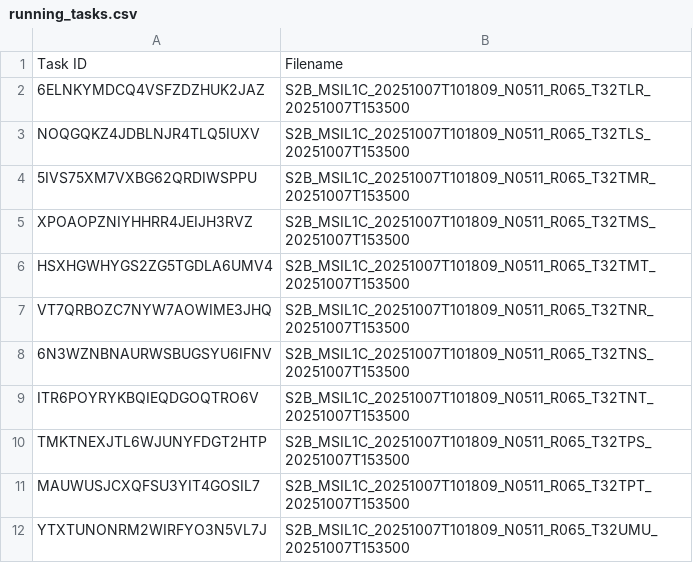
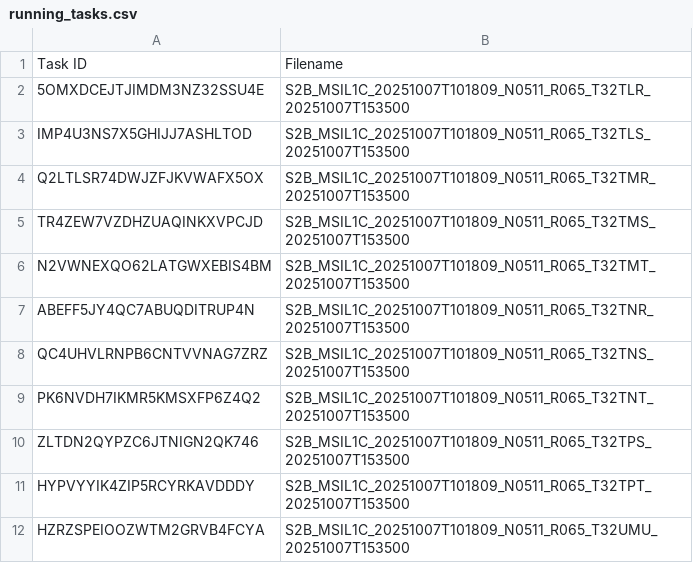
Before and after one commit to swisstopo/topo-satromo-v2, a CSV file: processing/running_tasks.csv, drawn as a sheet.

Commit message:
Processing files done

```diff
--- a/processing/running_tasks.csv
+++ b/processing/running_tasks.csv
@@ -1,12 +1,12 @@
 Task ID,Filename
-6ELNKYMDCQ4VSFZDZHUK2JAZ,S2B_MSIL1C_20251007T101809_N0511_R065_T32TLR_20251007T153500
-NOQGQKZ4JDBLNJR4TLQ5IUXV,S2B_MSIL1C_20251007T101809_N0511_R065_T32TLS_20251007T153500
-5IVS75XM7VXBG62QRDIWSPPU,S2B_MSIL1C_20251007T101809_N0511_R065_T32TMR_20251007T153500
-XPOAOPZNIYHHRR4JEIJH3RVZ,S2B_MSIL1C_20251007T101809_N0511_R065_T32TMS_20251007T153500
-HSXHGWHYGS2ZG5TGDLA6UMV4,S2B_MSIL1C_20251007T101809_N0511_R065_T32TMT_20251007T153500
-VT7QRBOZC7NYW7AOWIME3JHQ,S2B_MSIL1C_20251007T101809_N0511_R065_T32TNR_20251007T153500
-6N3WZNBNAURWSBUGSYU6IFNV,S2B_MSIL1C_20251007T101809_N0511_R065_T32TNS_20251007T153500
-ITR6POYRYKBQIEQDGOQTRO6V,S2B_MSIL1C_20251007T101809_N0511_R065_T32TNT_20251007T153500
-TMKTNEXJTL6WJUNYFDGT2HTP,S2B_MSIL1C_20251007T101809_N0511_R065_T32TPS_20251007T153500
-MAUWUSJCXQFSU3YIT4GOSIL7,S2B_MSIL1C_20251007T101809_N0511_R065_T32TPT_20251007T153500
-YTXTUNONRM2WIRFYO3N5VL7J,S2B_MSIL1C_20251007T101809_N0511_R065_T32UMU_20251007T153500
+5OMXDCEJTJIMDM3NZ32SSU4E,S2B_MSIL1C_20251007T101809_N0511_R065_T32TLR_20251007T153500
+IMP4U3NS7X5GHIJJ7ASHLTOD,S2B_MSIL1C_20251007T101809_N0511_R065_T32TLS_20251007T153500
+Q2LTLSR74DWJZFJKVWAFX5OX,S2B_MSIL1C_20251007T101809_N0511_R065_T32TMR_20251007T153500
+TR4ZEW7VZDHZUAQINKXVPCJD,S2B_MSIL1C_20251007T101809_N0511_R065_T32TMS_20251007T153500
+N2VWNEXQO62LATGWXEBIS4BM,S2B_MSIL1C_20251007T101809_N0511_R065_T32TMT_20251007T153500
+ABEFF5JY4QC7ABUQDITRUP4N,S2B_MSIL1C_20251007T101809_N0511_R065_T32TNR_20251007T153500
+QC4UHVLRNPB6CNTVVNAG7ZRZ,S2B_MSIL1C_20251007T101809_N0511_R065_T32TNS_20251007T153500
+PK6NVDH7IKMR5KMSXFP6Z4Q2,S2B_MSIL1C_20251007T101809_N0511_R065_T32TNT_20251007T153500
+ZLTDN2QYPZC6JTNIGN2QK746,S2B_MSIL1C_20251007T101809_N0511_R065_T32TPS_20251007T153500
+HYPVYYIK4ZIP5RCYRKAVDDDY,S2B_MSIL1C_20251007T101809_N0511_R065_T32TPT_20251007T153500
+HZRZSPEIOOZWTM2GRVB4FCYA,S2B_MSIL1C_20251007T101809_N0511_R065_T32UMU_20251007T153500
```
Also changed, not shown: 11 other files.
